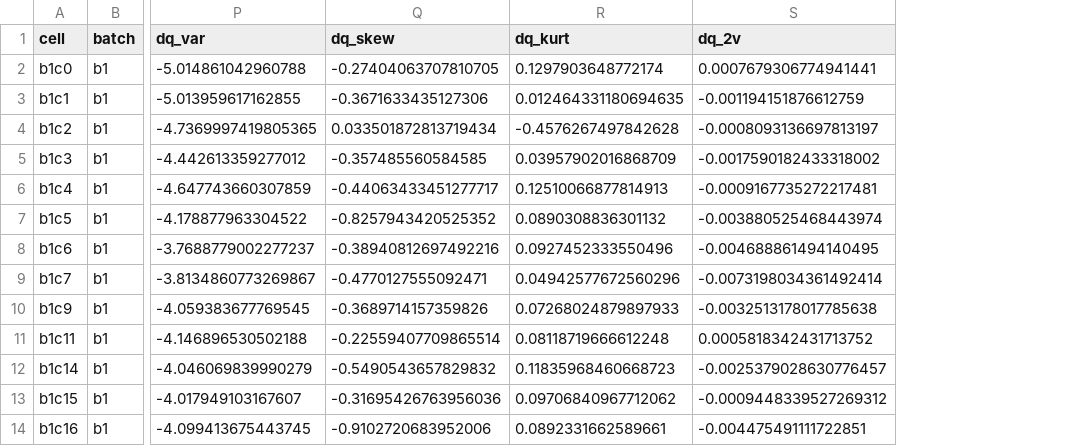
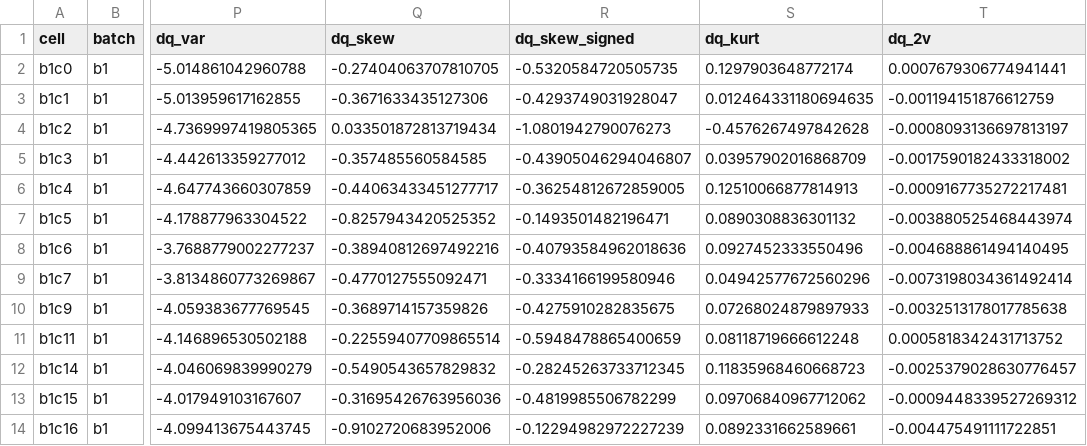
Before and after one commit to 97-99-02/ess-battery-project, a CSV file: results/cell_features.csv, drawn as a sheet; only a part is shown, gaps mark what is left out; the diff names each change by its address in the sheet, - before the commit and + after, or states it on an @@ line.

Commit message:
[DOCS] docs: DAY 1 설계 문서 5차 개정 (본문 26장 + 부록 4장)
- 팀 정의 피처 dq_skew_signed (부호 보존 왜도) 추가 : 단독 r -0.68, dq_var 통제 시 편상관 41셀 +0.02 / 36셀 +0.30, Batch 2 ±2σ 밖 28% → 확장 후보
- 주 모델 입력 규칙 보완 : 상수·결측 입력 별도 제외, 임계값 10~18% 구간에서 결과 동일
- 추가 기여 표에 ±2σ 열 추가, 제외 근거를 ±2σ 기준(46~59%)으로 통일, dq_min·dq_mean 입력 분포 추가
- 데이터 품질·Batch 2 정책별·피처 사전·사전 CV 를 부록 A1~A4 로 이동, 요약과 목차에 쪽 번호
- 질의응답 대비 : 공변량 이동 설명, R² 하락은 범위 축소 효과(잔차 표준편차 비슷), 현장 적용 조건

```diff
--- a/results/cell_features.csv
+++ b/results/cell_features.csv
+column R (dq_skew_signed), rows 2-14: -0.5320584720505735 | -0.4293749031928047 | -1.0801942790076273 | -0.43905046294046807 | -0.36254812672859005 | -0.1493501482196471 | -0.40793584962018636 | -0.3334166199580946 | -0.4275910282835675 | -0.5948478865400659 | -0.28245263733712345 | -0.4819985506782299 | -0.12294982972227239
```
Also changed, not shown: 3 other files.
